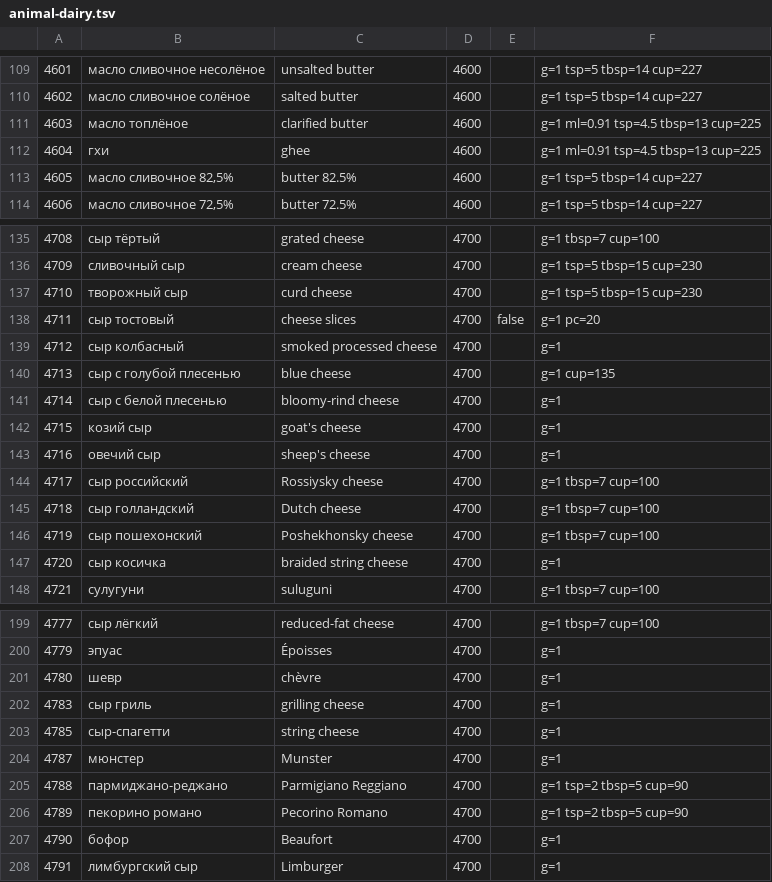
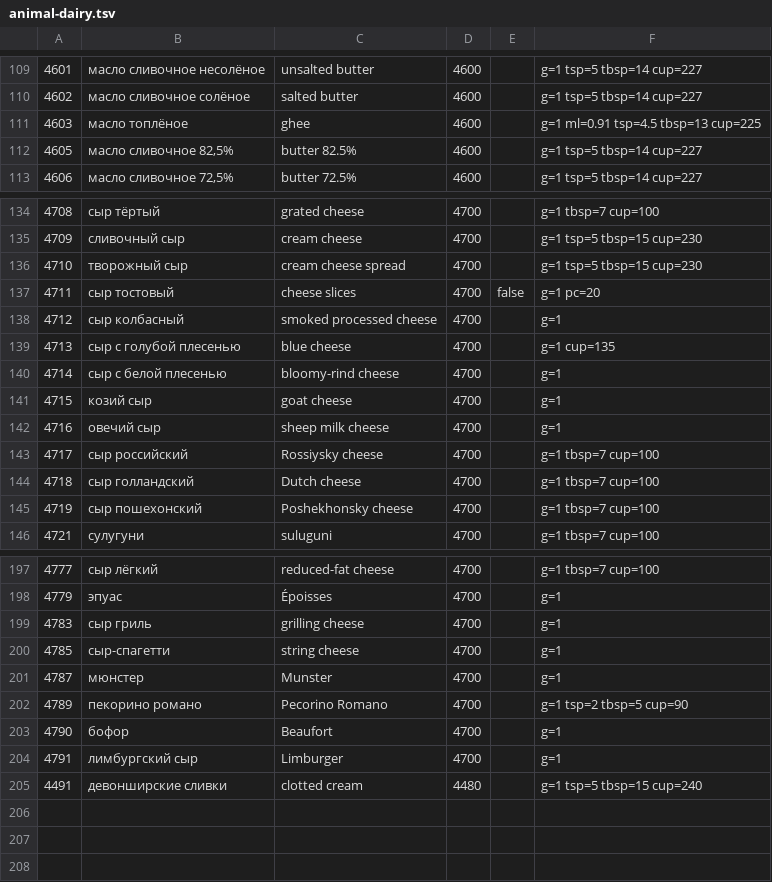
Before and after one commit to naturalperformance-studio/recipe-fork, a TSV file: dictionary/animal-dairy.tsv, drawn as a sheet; only a part is shown, gaps mark what is left out; the diff covers the shown part only.

```diff
--- a/dictionary/animal-dairy.tsv
+++ b/dictionary/animal-dairy.tsv
@@ -110,4 +110,3 @@
 4602	масло сливочное солёное	salted butter	4600		g=1 tsp=5 tbsp=14 cup=227
-4603	масло топлёное	clarified butter	4600		g=1 ml=0.91 tsp=4.5 tbsp=13 cup=225
-4604	гхи	ghee	4600		g=1 ml=0.91 tsp=4.5 tbsp=13 cup=225
+4603	масло топлёное	ghee	4600		g=1 ml=0.91 tsp=4.5 tbsp=13 cup=225
 4605	масло сливочное 82,5%	butter 82.5%	4600		g=1 tsp=5 tbsp=14 cup=227
@@ -136,3 +135,3 @@
 4709	сливочный сыр	cream cheese	4700		g=1 tsp=5 tbsp=15 cup=230
-4710	творожный сыр	curd cheese	4700		g=1 tsp=5 tbsp=15 cup=230
+4710	творожный сыр	cream cheese spread	4700		g=1 tsp=5 tbsp=15 cup=230
 4711	сыр тостовый	cheese slices	4700	false	g=1 pc=20
@@ -141,4 +140,4 @@
 4714	сыр с белой плесенью	bloomy-rind cheese	4700		g=1
-4715	козий сыр	goat's cheese	4700		g=1
-4716	овечий сыр	sheep's cheese	4700		g=1
+4715	козий сыр	goat cheese	4700		g=1
+4716	овечий сыр	sheep milk cheese	4700		g=1
 4717	сыр российский	Rossiysky cheese	4700		g=1 tbsp=7 cup=100
@@ -146,3 +145,2 @@
 4719	сыр пошехонский	Poshekhonsky cheese	4700		g=1 tbsp=7 cup=100
-4720	сыр косичка	braided string cheese	4700		g=1
 4721	сулугуни	suluguni	4700		g=1 tbsp=7 cup=100
@@ -200,3 +198,2 @@
 4779	эпуас	Époisses	4700		g=1
-4780	шевр	chèvre	4700		g=1
 4783	сыр гриль	grilling cheese	4700		g=1
@@ -204,3 +201,2 @@
 4787	мюнстер	Munster	4700		g=1
-4788	пармиджано-реджано	Parmigiano Reggiano	4700		g=1 tsp=2 tbsp=5 cup=90
 4789	пекорино романо	Pecorino Romano	4700		g=1 tsp=2 tbsp=5 cup=90
@@ -208 +204,2 @@
 4791	лимбургский сыр	Limburger	4700		g=1
+4491	девонширские сливки	clotted cream	4480		g=1 tsp=5 tbsp=15 cup=240
```
Also changed, not shown: 24 edited cells elsewhere in this file, dictionary/animal-fish.tsv, dictionary/animal-poultry.tsv, 3 other files.
